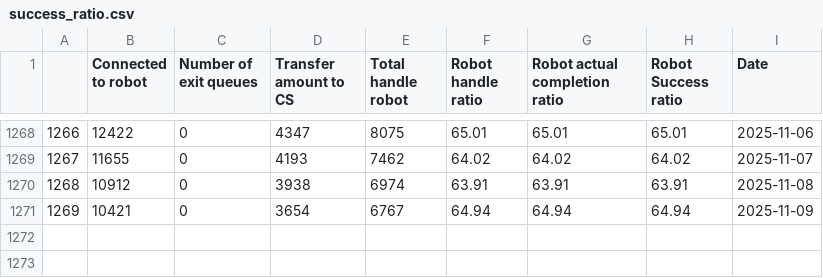
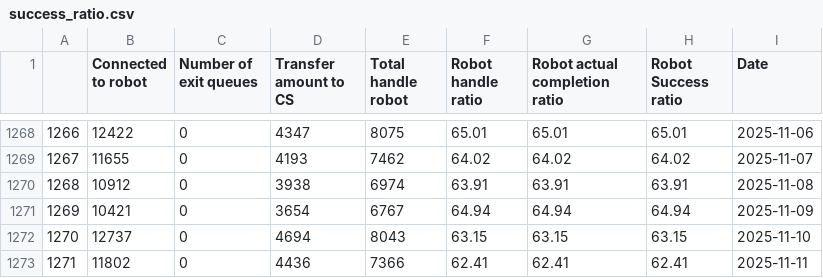
Before and after one commit to OzyPrazuganda/ai_dashboard, a CSV file: dataset_kula/success_ratio.csv, drawn as a sheet; only a part is shown, gaps mark what is left out.

```diff
--- a/dataset_kula/success_ratio.csv
+++ b/dataset_kula/success_ratio.csv
@@ -1271 +1271,3 @@
 1269,10421,0,3654,6767,64.94,64.94,64.94,2025-11-09
+1270,12737,0,4694,8043,63.15,63.15,63.15,2025-11-10
+1271,11802,0,4436,7366,62.41,62.41,62.41,2025-11-11
```
Also changed, not shown: 6 other files.
